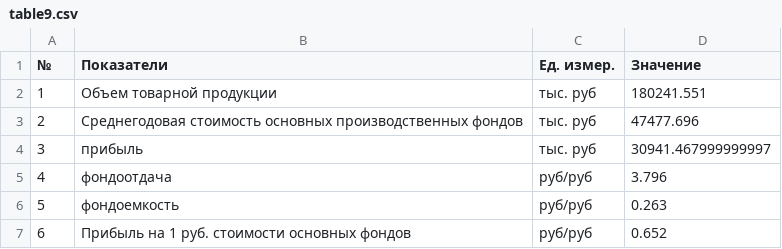
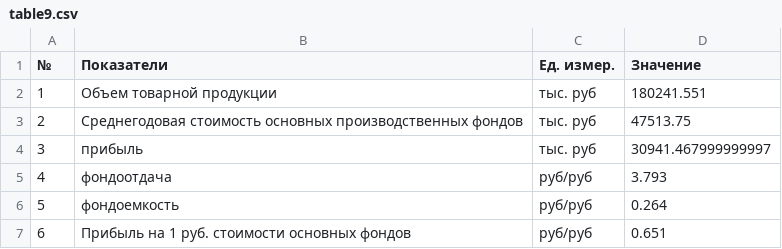
Before and after one commit to CheetoS101918/course, a CSV file: task5/table9.csv, drawn as a sheet.

```diff
--- a/task5/table9.csv
+++ b/task5/table9.csv
@@ -2,6 +2,6 @@
 1;Объем товарной продукции;тыс. руб;180241.551
-2;Среднегодовая стоимость основных производственных фондов;тыс. руб;47477.696
+2;Среднегодовая стоимость основных производственных фондов;тыс. руб;47513.75
 3;прибыль;тыс. руб;30941.467999999997
-4;фондоотдача;руб/руб;3.796
-5;фондоемкость;руб/руб;0.263
-6;Прибыль на 1 руб. стоимости основных фондов;руб/руб;0.652
+4;фондоотдача;руб/руб;3.793
+5;фондоемкость;руб/руб;0.264
+6;Прибыль на 1 руб. стоимости основных фондов;руб/руб;0.651
```
Also changed, not shown: task4/Таблица_2_7_Показатели_деятельности_предприятия.csv, task5/table12.csv, 3 other files.
